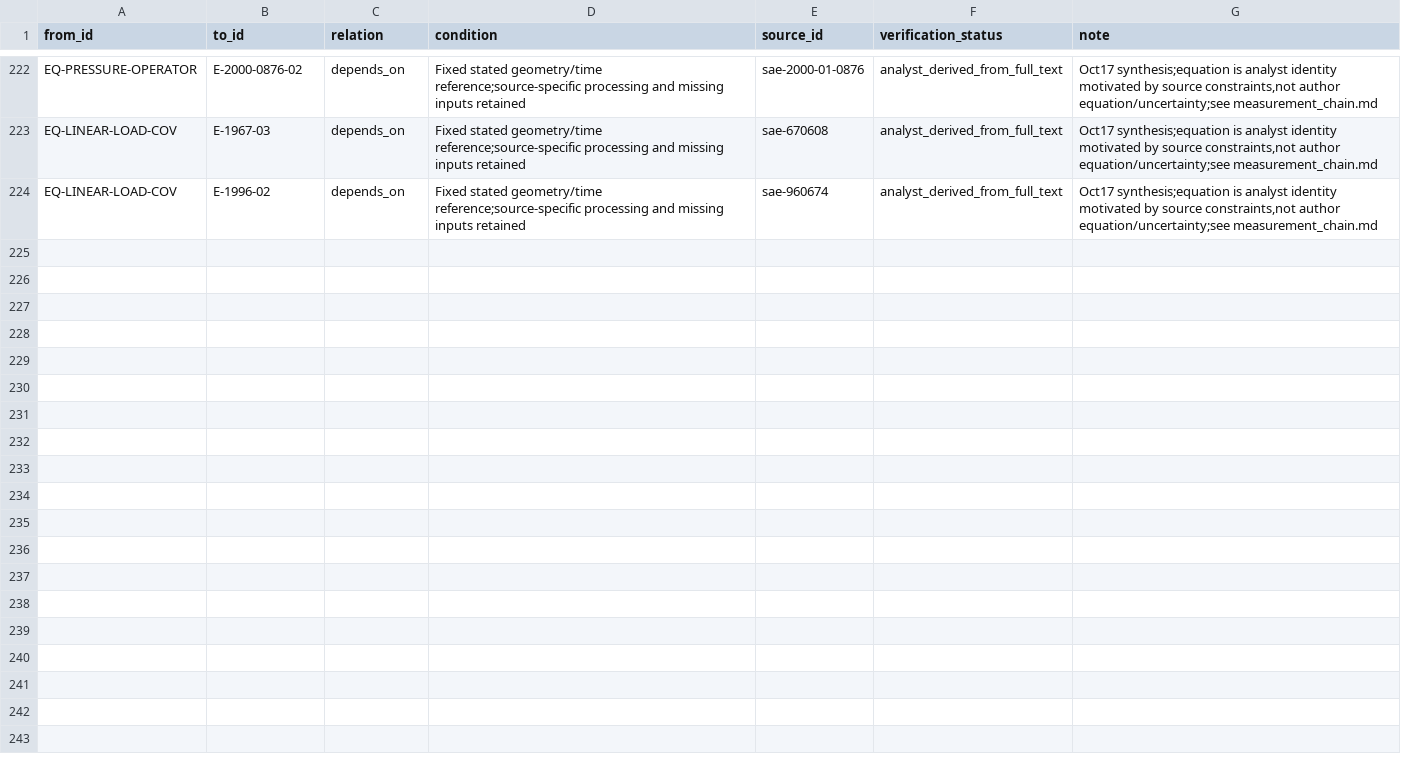
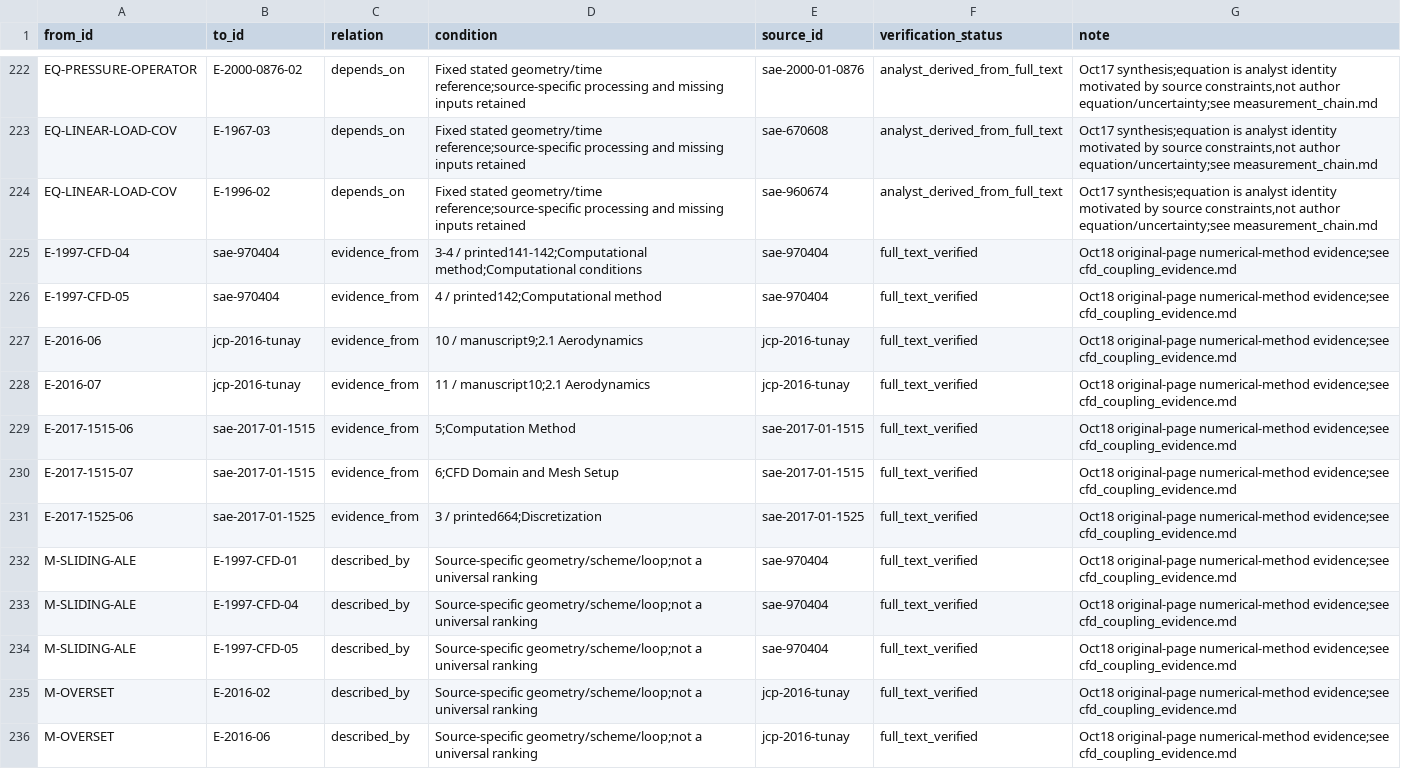
Before and after one commit to mao19990908/Crosswind, a CSV file: learning/graph/edges.csv, drawn as a sheet; only a part is shown, gaps mark what is left out; the diff covers the shown part only; the diff names each change by its address in the sheet, - before the commit and + after, or states it on an @@ line.

Commit message:
Ground CFD resolution and coupling knowledge in original numerical-method evidence

```diff
--- a/learning/graph/edges.csv
+++ b/learning/graph/edges.csv
+row 225: E-1997-CFD-04 | sae-970404 | evidence_from | 3-4 / printed141-142;Computational method;Computational conditions | sae-970404 | full_text_verified | Oct18 original-page numerical-method evidence;see cfd_coupling_evidence.md
+row 226: E-1997-CFD-05 | sae-970404 | evidence_from | 4 / printed142;Computational method | sae-970404 | full_text_verified | Oct18 original-page numerical-method evidence;see cfd_coupling_evidence.md
+row 227: E-2016-06 | jcp-2016-tunay | evidence_from | 10 / manuscript9;2.1 Aerodynamics | jcp-2016-tunay | full_text_verified | Oct18 original-page numerical-method evidence;see cfd_coupling_evidence.md
+row 228: E-2016-07 | jcp-2016-tunay | evidence_from | 11 / manuscript10;2.1 Aerodynamics | jcp-2016-tunay | full_text_verified | Oct18 original-page numerical-method evidence;see cfd_coupling_evidence.md
+row 229: E-2017-1515-06 | sae-2017-01-1515 | evidence_from | 5;Computation Method | sae-2017-01-1515 | full_text_verified | Oct18 original-page numerical-method evidence;see cfd_coupling_evidence.md
+row 230: E-2017-1515-07 | sae-2017-01-1515 | evidence_from | 6;CFD Domain and Mesh Setup | sae-2017-01-1515 | full_text_verified | Oct18 original-page numerical-method evidence;see cfd_coupling_evidence.md
+row 231: E-2017-1525-06 | sae-2017-01-1525 | evidence_from | 3 / printed664;Discretization | sae-2017-01-1525 | full_text_verified | Oct18 original-page numerical-method evidence;see cfd_coupling_evidence.md
+row 232: M-SLIDING-ALE | E-1997-CFD-01 | described_by | Source-specific geometry/scheme/loop;not a universal ranking | sae-970404 | full_text_verified | Oct18 original-page numerical-method evidence;see cfd_coupling_evidence.md
+row 233: M-SLIDING-ALE | E-1997-CFD-04 | described_by | Source-specific geometry/scheme/loop;not a universal ranking | sae-970404 | full_text_verified | Oct18 original-page numerical-method evidence;see cfd_coupling_evidence.md
+row 234: M-SLIDING-ALE | E-1997-CFD-05 | described_by | Source-specific geometry/scheme/loop;not a universal ranking | sae-970404 | full_text_verified | Oct18 original-page numerical-method evidence;see cfd_coupling_evidence.md
+row 235: M-OVERSET | E-2016-02 | described_by | Source-specific geometry/scheme/loop;not a universal ranking | jcp-2016-tunay | full_text_verified | Oct18 original-page numerical-method evidence;see cfd_coupling_evidence.md
+row 236: M-OVERSET | E-2016-06 | described_by | Source-specific geometry/scheme/loop;not a universal ranking | jcp-2016-tunay | full_text_verified | Oct18 original-page numerical-method evidence;see cfd_coupling_evidence.md
```
Also changed, not shown: 12 added rows elsewhere in this file, learning/nodes/concepts.csv, learning/nodes/methods.csv, 29 other files.
